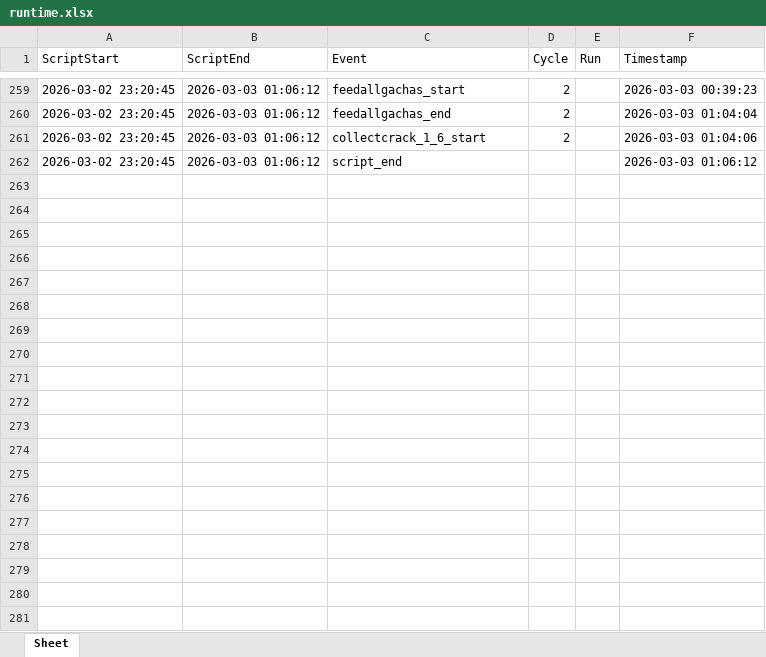
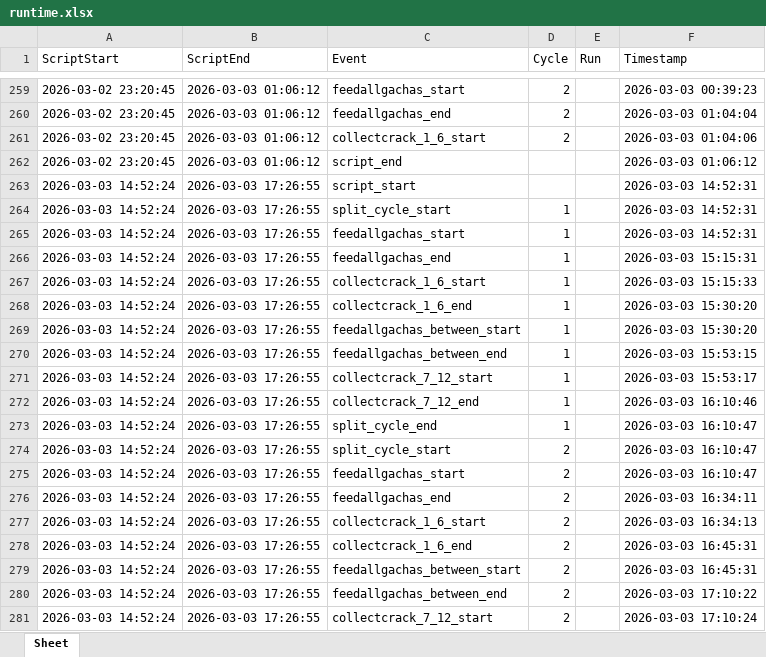
Before and after one commit to dstube1/Bot2.0, an Excel workbook: logs/runtime.xlsx, sheet Sheet, drawn as a sheet; only a part is shown, gaps mark what is left out; values as stored, in another font and other column widths than the file's, no borders; the diff covers the shown part only; the diff names each change by its address in the sheet, - before the commit and + after, or states it on an @@ line.

```diff
--- a/logs/runtime.xlsx (sheet Sheet)
+++ b/logs/runtime.xlsx (sheet Sheet)
+row 263: 2026-03-03 14:52:24 | 2026-03-03 17:26:55 | script_start |  |  | 2026-03-03 14:52:31
+row 264: 2026-03-03 14:52:24 | 2026-03-03 17:26:55 | split_cycle_start | 1 |  | 2026-03-03 14:52:31
+row 265: 2026-03-03 14:52:24 | 2026-03-03 17:26:55 | feedallgachas_start | 1 |  | 2026-03-03 14:52:31
+row 266: 2026-03-03 14:52:24 | 2026-03-03 17:26:55 | feedallgachas_end | 1 |  | 2026-03-03 15:15:31
+row 267: 2026-03-03 14:52:24 | 2026-03-03 17:26:55 | collectcrack_1_6_start | 1 |  | 2026-03-03 15:15:33
+row 268: 2026-03-03 14:52:24 | 2026-03-03 17:26:55 | collectcrack_1_6_end | 1 |  | 2026-03-03 15:30:20
+row 269: 2026-03-03 14:52:24 | 2026-03-03 17:26:55 | feedallgachas_between_start | 1 |  | 2026-03-03 15:30:20
+row 270: 2026-03-03 14:52:24 | 2026-03-03 17:26:55 | feedallgachas_between_end | 1 |  | 2026-03-03 15:53:15
+row 271: 2026-03-03 14:52:24 | 2026-03-03 17:26:55 | collectcrack_7_12_start | 1 |  | 2026-03-03 15:53:17
+row 272: 2026-03-03 14:52:24 | 2026-03-03 17:26:55 | collectcrack_7_12_end | 1 |  | 2026-03-03 16:10:46
+row 273: 2026-03-03 14:52:24 | 2026-03-03 17:26:55 | split_cycle_end | 1 |  | 2026-03-03 16:10:47
+row 274: 2026-03-03 14:52:24 | 2026-03-03 17:26:55 | split_cycle_start | 2 |  | 2026-03-03 16:10:47
+row 275: 2026-03-03 14:52:24 | 2026-03-03 17:26:55 | feedallgachas_start | 2 |  | 2026-03-03 16:10:47
+row 276: 2026-03-03 14:52:24 | 2026-03-03 17:26:55 | feedallgachas_end | 2 |  | 2026-03-03 16:34:11
+row 277: 2026-03-03 14:52:24 | 2026-03-03 17:26:55 | collectcrack_1_6_start | 2 |  | 2026-03-03 16:34:13
+row 278: 2026-03-03 14:52:24 | 2026-03-03 17:26:55 | collectcrack_1_6_end | 2 |  | 2026-03-03 16:45:31
+row 279: 2026-03-03 14:52:24 | 2026-03-03 17:26:55 | feedallgachas_between_start | 2 |  | 2026-03-03 16:45:31
+row 280: 2026-03-03 14:52:24 | 2026-03-03 17:26:55 | feedallgachas_between_end | 2 |  | 2026-03-03 17:10:22
+row 281: 2026-03-03 14:52:24 | 2026-03-03 17:26:55 | collectcrack_7_12_start | 2 |  | 2026-03-03 17:10:24
```
Also changed, not shown: 47 added rows elsewhere in this sheet, logs/grind_stats.xlsx, 5 other files.
